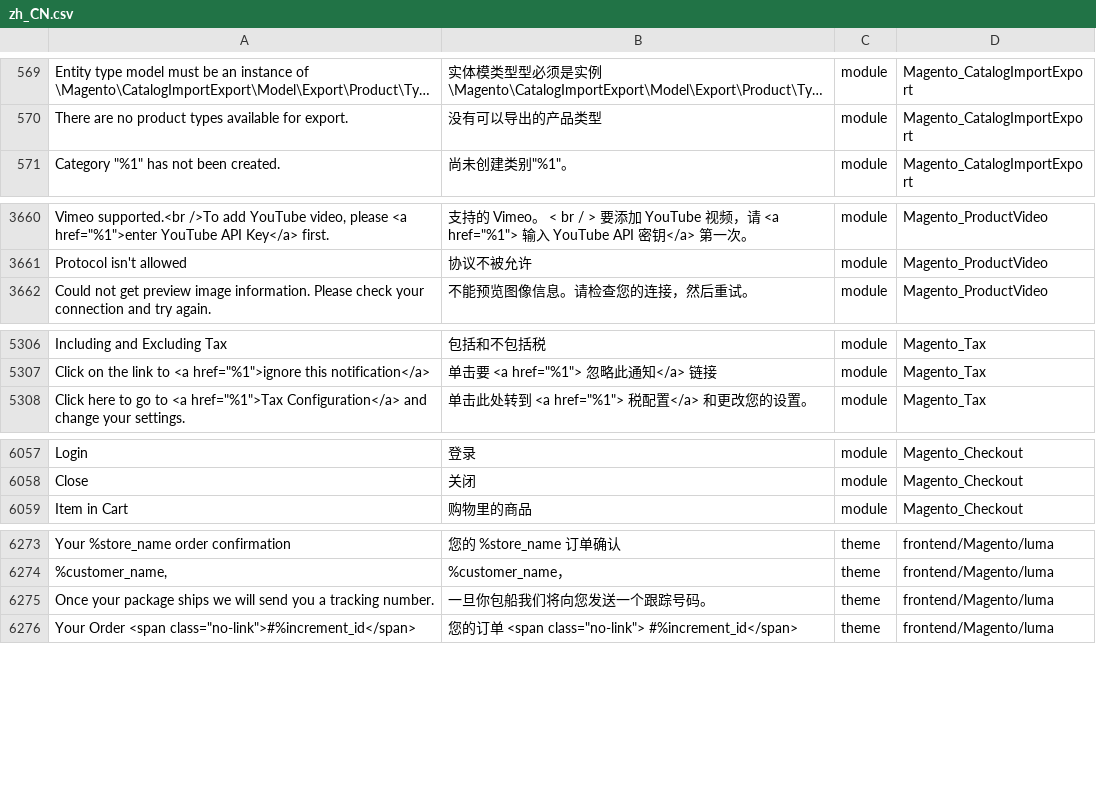
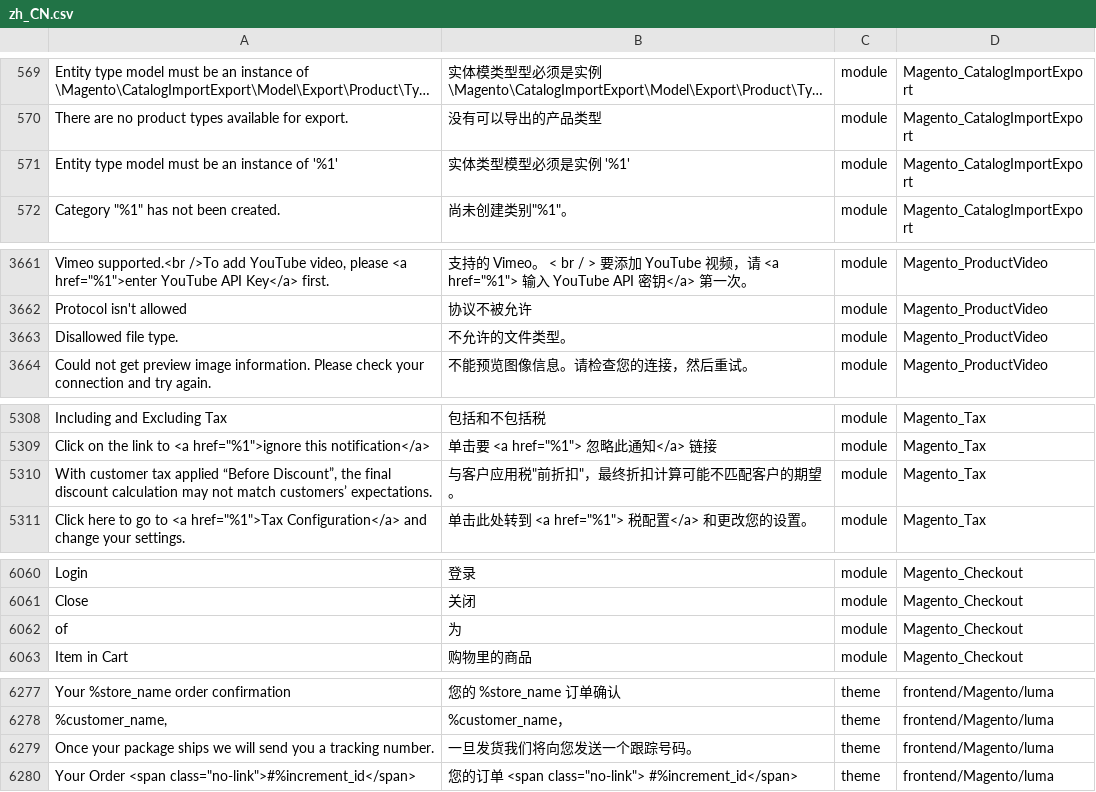
Before and after one commit to shuaiZend/language_zh_cn, a CSV file: zh_CN.csv, drawn as a sheet; only a part is shown, gaps mark what is left out; long unchanged cells end in …; addresses are those after the commit; the diff names each change by its address in the sheet, - before the commit and + after, or states it on an @@ line.

```diff
--- a/zh_CN.csv
+++ b/zh_CN.csv
+row 571: Entity type model must be an instance of '%1' | 实体类型模型必须是实例 '%1' | module | Magento_CatalogImportExport
+row 3663: Disallowed file type. | 不允许的文件类型。 | module | Magento_ProductVideo
+row 5310: With customer tax applied “Before Discount”, the final discount calculation may not match customers’ expectations. | 与客户应用税"前折扣"，最终折扣计算可能不匹配客户的期望。 | module | Magento_Tax
+row 6062: of | 为 | module | Magento_Checkout
-B6279: 一旦你包船我们将向您发送一个跟踪号码。
+B6279: 一旦发货我们将向您发送一个跟踪号码。
```
Also changed, not shown: 1 other file.
